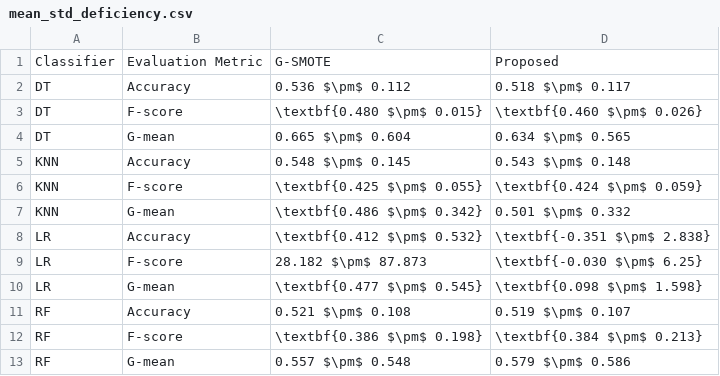
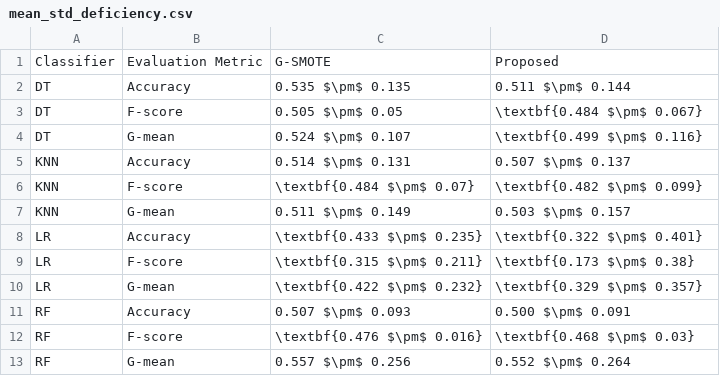
Before and after one commit to joaopfonseca/ml-research, a CSV file: publications/active-learning-augmentation/analysis/mean_std_deficiency.csv, drawn as a sheet.

```diff
--- a/publications/active-learning-augmentation/analysis/mean_std_deficiency.csv
+++ b/publications/active-learning-augmentation/analysis/mean_std_deficiency.csv
@@ -1,13 +1,13 @@
 Classifier,Evaluation Metric,G-SMOTE,Proposed
-DT,Accuracy,0.536 $\pm$ 0.112,0.518 $\pm$ 0.117
-DT,F-score,\textbf{0.480 $\pm$ 0.015},\textbf{0.460 $\pm$ 0.026}
-DT,G-mean,0.665 $\pm$ 0.604,0.634 $\pm$ 0.565
-KNN,Accuracy,0.548 $\pm$ 0.145,0.543 $\pm$ 0.148
-KNN,F-score,\textbf{0.425 $\pm$ 0.055},\textbf{0.424 $\pm$ 0.059}
-KNN,G-mean,\textbf{0.486 $\pm$ 0.342},0.501 $\pm$ 0.332
-LR,Accuracy,\textbf{0.412 $\pm$ 0.532},\textbf{-0.351 $\pm$ 2.838}
-LR,F-score,28.182 $\pm$ 87.873,\textbf{-0.030 $\pm$ 6.25}
-LR,G-mean,\textbf{0.477 $\pm$ 0.545},\textbf{0.098 $\pm$ 1.598}
-RF,Accuracy,0.521 $\pm$ 0.108,0.519 $\pm$ 0.107
-RF,F-score,\textbf{0.386 $\pm$ 0.198},\textbf{0.384 $\pm$ 0.213}
-RF,G-mean,0.557 $\pm$ 0.548,0.579 $\pm$ 0.586
+DT,Accuracy,0.535 $\pm$ 0.135,0.511 $\pm$ 0.144
+DT,F-score,0.505 $\pm$ 0.05,\textbf{0.484 $\pm$ 0.067}
+DT,G-mean,0.524 $\pm$ 0.107,\textbf{0.499 $\pm$ 0.116}
+KNN,Accuracy,0.514 $\pm$ 0.131,0.507 $\pm$ 0.137
+KNN,F-score,\textbf{0.484 $\pm$ 0.07},\textbf{0.482 $\pm$ 0.099}
+KNN,G-mean,0.511 $\pm$ 0.149,0.503 $\pm$ 0.157
+LR,Accuracy,\textbf{0.433 $\pm$ 0.235},\textbf{0.322 $\pm$ 0.401}
+LR,F-score,\textbf{0.315 $\pm$ 0.211},\textbf{0.173 $\pm$ 0.38}
+LR,G-mean,\textbf{0.422 $\pm$ 0.232},\textbf{0.329 $\pm$ 0.357}
+RF,Accuracy,0.507 $\pm$ 0.093,0.500 $\pm$ 0.091
+RF,F-score,\textbf{0.476 $\pm$ 0.016},\textbf{0.468 $\pm$ 0.03}
+RF,G-mean,0.557 $\pm$ 0.256,0.552 $\pm$ 0.264
```
Also changed, not shown: publications/active-learning-augmentation/analysis/mean_std_aulc_ranks.csv, publications/active-learning-augmentation/analysis/mean_std_aulc_scores.csv, 5 other files.
